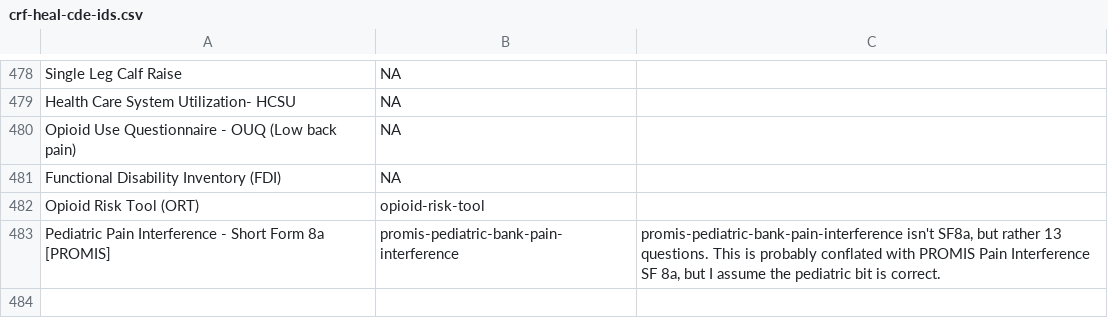
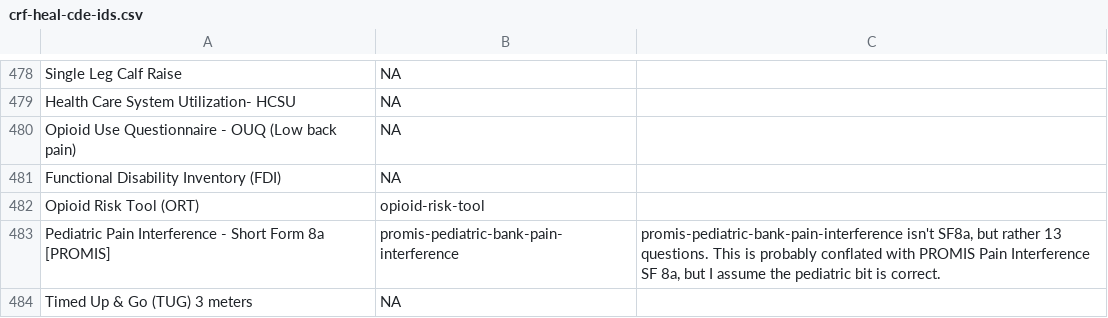
Before and after one commit to heal-data-stewards/heal-cdes, a CSV file: mappings/study-crf-mappings/from-heal-cde-team/crf-heal-cde-ids.csv, drawn as a sheet; only a part is shown, gaps mark what is left out; the diff names each change by its address in the sheet, - before the commit and + after, or states it on an @@ line.

```diff
--- a/mappings/study-crf-mappings/from-heal-cde-team/crf-heal-cde-ids.csv
+++ b/mappings/study-crf-mappings/from-heal-cde-team/crf-heal-cde-ids.csv
+row 484: Timed Up & Go (TUG) 3 meters | NA
```
Also changed, not shown: mappings/study-crf-mappings/from-heal-cde-team/study-hdp-ids.csv.
